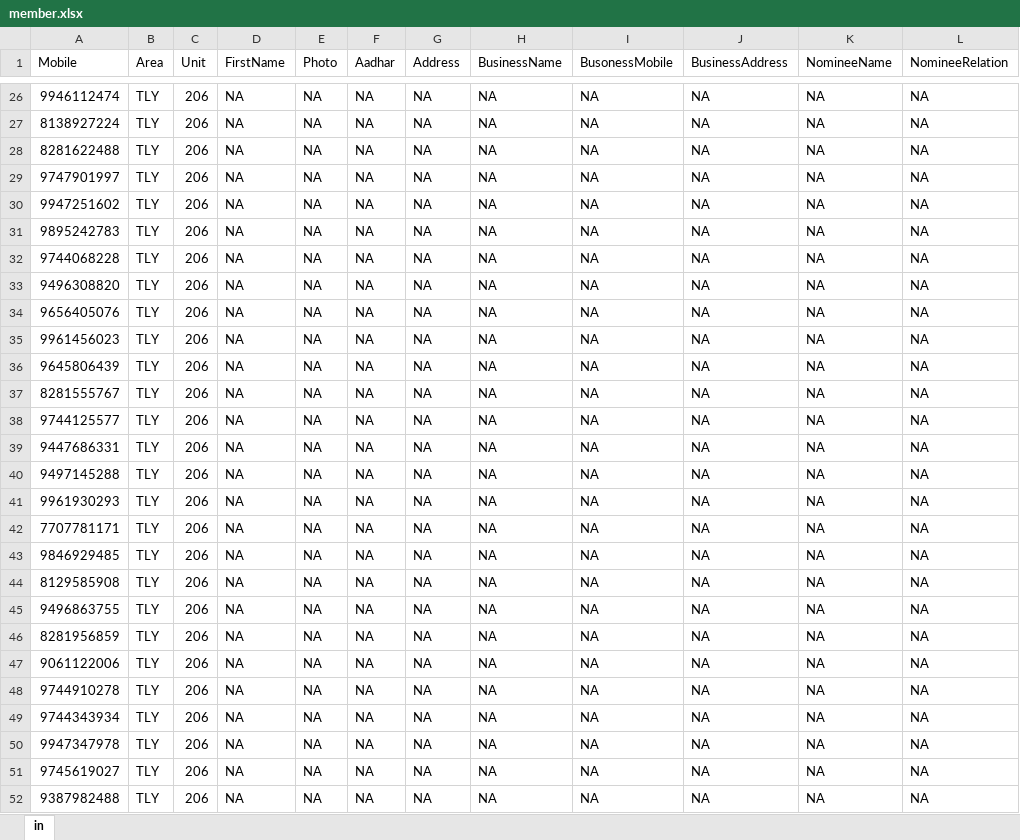
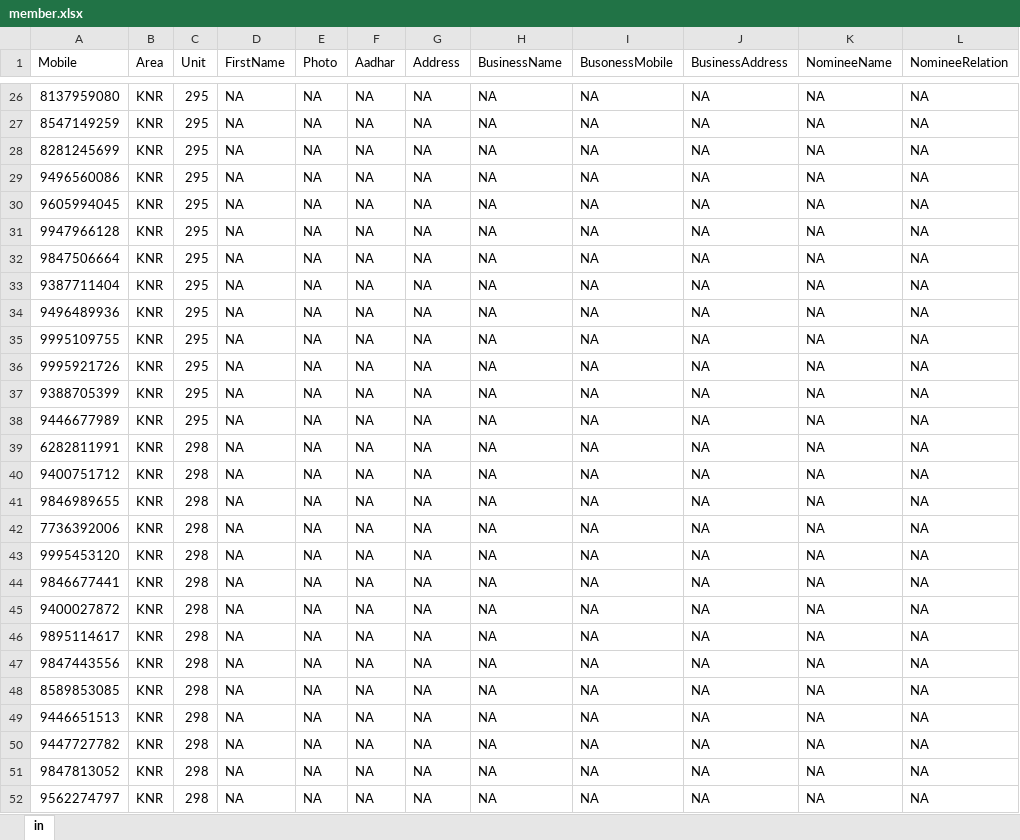
Before and after one commit to ivsaneesh/kannur-vyabari-api-server, an Excel workbook: excel/member.xlsx, sheet in, drawn as a sheet; only a part is shown, gaps mark what is left out; values as stored, in another font and other column widths than the file's, no borders; the diff covers the shown part only; the diff names each change by its address in the sheet, - before the commit and + after, or states it on an @@ line.

```diff
--- a/excel/member.xlsx (sheet in)
+++ b/excel/member.xlsx (sheet in)
-A26 (Mobile): 9946112474
+A26 (Mobile): 8137959080
-B26:B52 (Area): TLY
+B26:B52 (Area): KNR
-C26:C38 (Unit): 206
+C26:C38 (Unit): 295
-A27 (Mobile): 8138927224
+A27 (Mobile): 8547149259
-A28 (Mobile): 8281622488
+A28 (Mobile): 8281245699
-A29 (Mobile): 9747901997
+A29 (Mobile): 9496560086
-A30 (Mobile): 9947251602
+A30 (Mobile): 9605994045
-A31 (Mobile): 9895242783
+A31 (Mobile): 9947966128
-A32 (Mobile): 9744068228
+A32 (Mobile): 9847506664
-A33 (Mobile): 9496308820
+A33 (Mobile): 9387711404
-A34 (Mobile): 9656405076
+A34 (Mobile): 9496489936
-A35 (Mobile): 9961456023
+A35 (Mobile): 9995109755
-A36 (Mobile): 9645806439
+A36 (Mobile): 9995921726
-A37 (Mobile): 8281555767
+A37 (Mobile): 9388705399
-A38 (Mobile): 9744125577
+A38 (Mobile): 9446677989
-A39 (Mobile): 9447686331
+A39 (Mobile): 6282811991
-C39:C52 (Unit): 206
+C39:C52 (Unit): 298
-A40 (Mobile): 9497145288
+A40 (Mobile): 9400751712
-A41 (Mobile): 9961930293
+A41 (Mobile): 9846989655
-A42 (Mobile): 7707781171
+A42 (Mobile): 7736392006
-A43 (Mobile): 9846929485
+A43 (Mobile): 9995453120
-A44 (Mobile): 8129585908
+A44 (Mobile): 9846677441
-A45 (Mobile): 9496863755
+A45 (Mobile): 9400027872
-A46 (Mobile): 8281956859
+A46 (Mobile): 9895114617
-A47 (Mobile): 9061122006
+A47 (Mobile): 9847443556
-A48 (Mobile): 9744910278
+A48 (Mobile): 8589853085
-A49 (Mobile): 9744343934
+A49 (Mobile): 9446651513
-A50 (Mobile): 9947347978
+A50 (Mobile): 9447727782
-A51 (Mobile): 9745619027
+A51 (Mobile): 9847813052
-A52 (Mobile): 9387982488
+A52 (Mobile): 9562274797
```
Also changed, not shown: 17 added rows and 199 edited cells elsewhere in this sheet.
